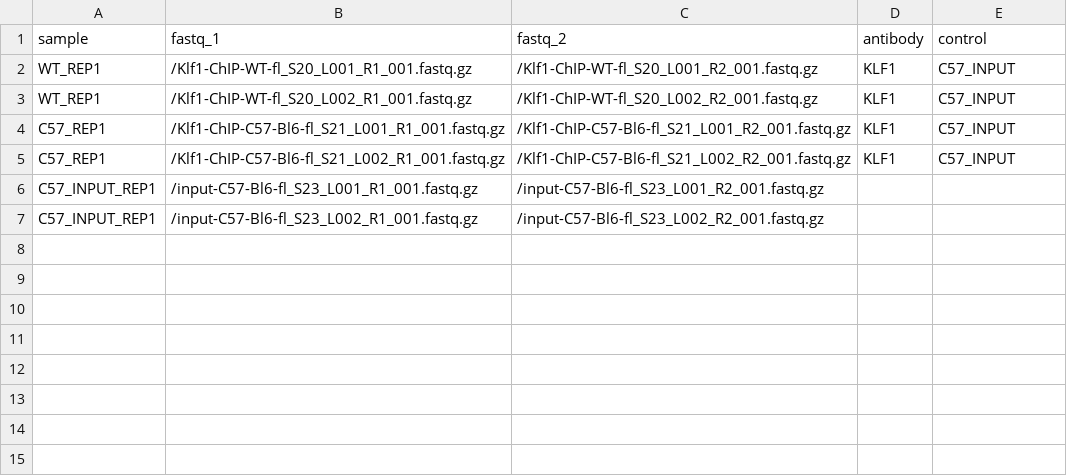
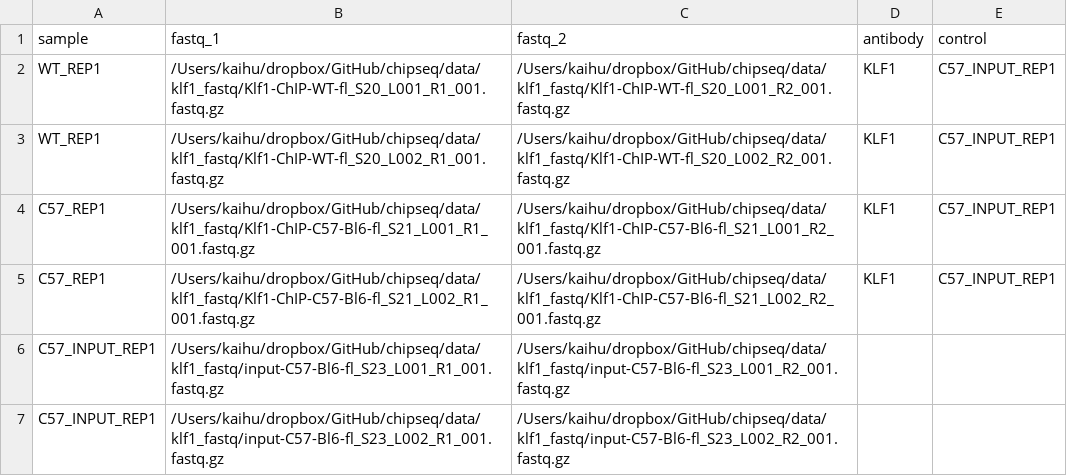
Before and after one commit to hukai916/chipseq, a CSV file: assets/samplesheet_klf1_local.csv, drawn as a sheet.

```diff
--- a/assets/samplesheet_klf1_local.csv
+++ b/assets/samplesheet_klf1_local.csv
@@ -1,7 +1,7 @@
 sample,fastq_1,fastq_2,antibody,control
-WT_REP1,/Klf1-ChIP-WT-fl_S20_L001_R1_001.fastq.gz,/Klf1-ChIP-WT-fl_S20_L001_R2_001.fastq.gz,KLF1,C57_INPUT
-WT_REP1,/Klf1-ChIP-WT-fl_S20_L002_R1_001.fastq.gz,/Klf1-ChIP-WT-fl_S20_L002_R2_001.fastq.gz,KLF1,C57_INPUT
-C57_REP1,/Klf1-ChIP-C57-Bl6-fl_S21_L001_R1_001.fastq.gz,/Klf1-ChIP-C57-Bl6-fl_S21_L001_R2_001.fastq.gz,KLF1,C57_INPUT
-C57_REP1,/Klf1-ChIP-C57-Bl6-fl_S21_L002_R1_001.fastq.gz,/Klf1-ChIP-C57-Bl6-fl_S21_L002_R2_001.fastq.gz,KLF1,C57_INPUT
-C57_INPUT_REP1,/input-C57-Bl6-fl_S23_L001_R1_001.fastq.gz,/input-C57-Bl6-fl_S23_L001_R2_001.fastq.gz,,
-C57_INPUT_REP1,/input-C57-Bl6-fl_S23_L002_R1_001.fastq.gz,/input-C57-Bl6-fl_S23_L002_R2_001.fastq.gz,,
+WT_REP1,/Users/kaihu/dropbox/GitHub/chipseq/data/klf1_fastq/Klf1-ChIP-WT-fl_S20_L001_R1_001.fastq.gz,/Users/kaihu/dropbox/GitHub/chipseq/data/klf1_fastq/Klf1-ChIP-WT-fl_S20_L001_R2_001.fastq.gz,KLF1,C57_INPUT_REP1
+WT_REP1,/Users/kaihu/dropbox/GitHub/chipseq/data/klf1_fastq/Klf1-ChIP-WT-fl_S20_L002_R1_001.fastq.gz,/Users/kaihu/dropbox/GitHub/chipseq/data/klf1_fastq/Klf1-ChIP-WT-fl_S20_L002_R2_001.fastq.gz,KLF1,C57_INPUT_REP1
+C57_REP1,/Users/kaihu/dropbox/GitHub/chipseq/data/klf1_fastq/Klf1-ChIP-C57-Bl6-fl_S21_L001_R1_001.fastq.gz,/Users/kaihu/dropbox/GitHub/chipseq/data/klf1_fastq/Klf1-ChIP-C57-Bl6-fl_S21_L001_R2_001.fastq.gz,KLF1,C57_INPUT_REP1
+C57_REP1,/Users/kaihu/dropbox/GitHub/chipseq/data/klf1_fastq/Klf1-ChIP-C57-Bl6-fl_S21_L002_R1_001.fastq.gz,/Users/kaihu/dropbox/GitHub/chipseq/data/klf1_fastq/Klf1-ChIP-C57-Bl6-fl_S21_L002_R2_001.fastq.gz,KLF1,C57_INPUT_REP1
+C57_INPUT_REP1,/Users/kaihu/dropbox/GitHub/chipseq/data/klf1_fastq/input-C57-Bl6-fl_S23_L001_R1_001.fastq.gz,/Users/kaihu/dropbox/GitHub/chipseq/data/klf1_fastq/input-C57-Bl6-fl_S23_L001_R2_001.fastq.gz,,
+C57_INPUT_REP1,/Users/kaihu/dropbox/GitHub/chipseq/data/klf1_fastq/input-C57-Bl6-fl_S23_L002_R1_001.fastq.gz,/Users/kaihu/dropbox/GitHub/chipseq/data/klf1_fastq/input-C57-Bl6-fl_S23_L002_R2_001.fastq.gz,,
```
Also changed, not shown: 3 other files.
